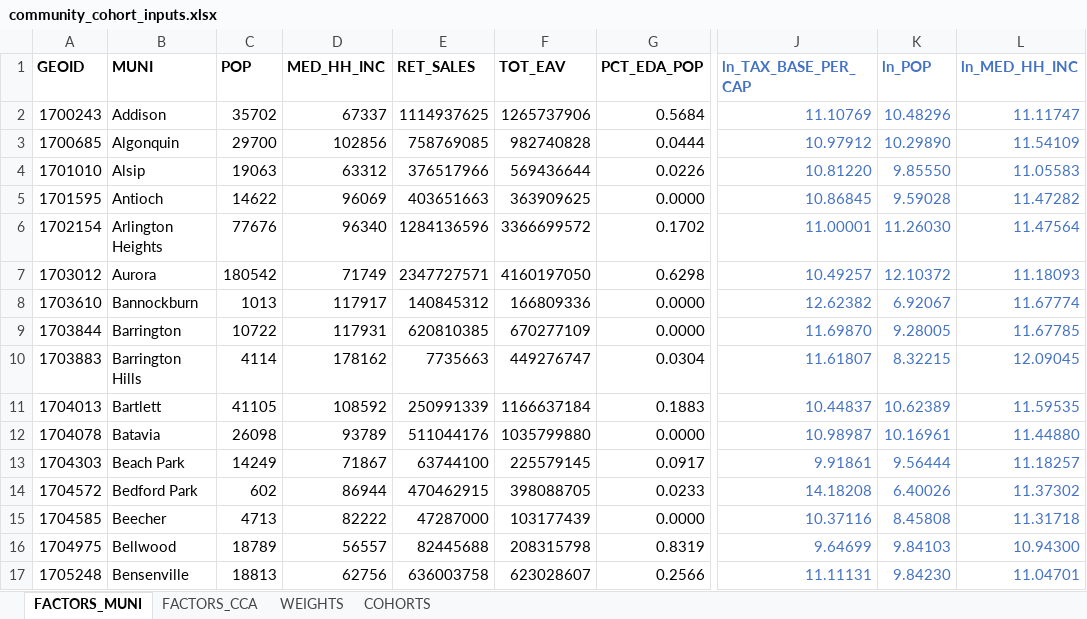
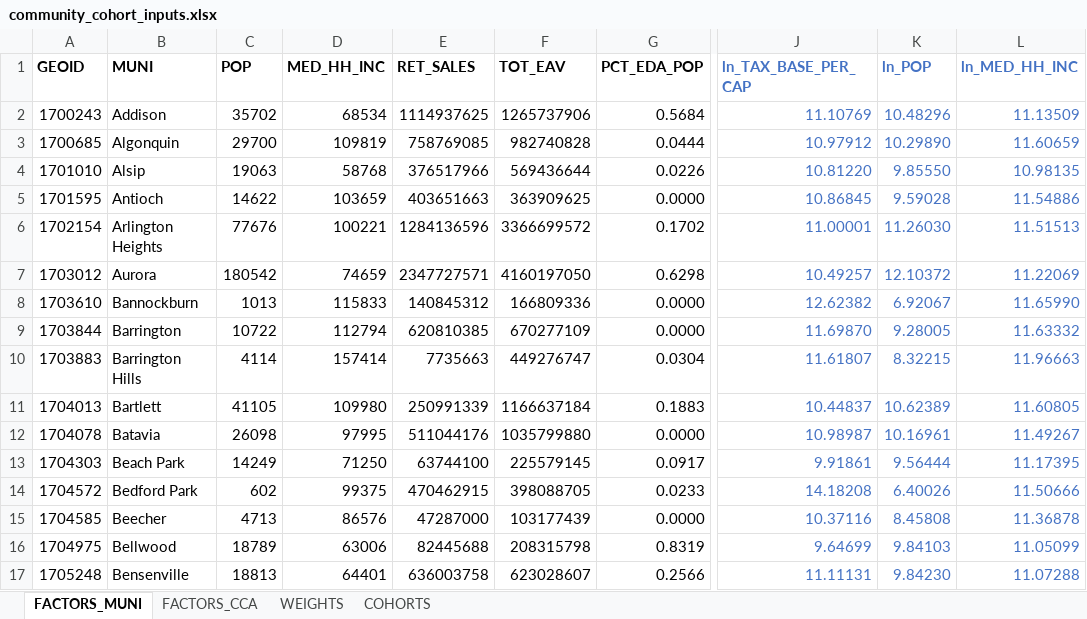
Before and after one commit to CMAP-REPOS/community-cohort-tool, an Excel workbook: input/community_cohort_inputs.xlsx, sheet FACTORS_MUNI, drawn as a sheet; only a part is shown, gaps mark what is left out; values as stored, in another font and other column widths than the file's, no borders; the diff covers the shown part only; the diff names each change by its address in the sheet, - before the commit and + after, or states it on an @@ line.

```diff
--- a/input/community_cohort_inputs.xlsx (sheet FACTORS_MUNI)
+++ b/input/community_cohort_inputs.xlsx (sheet FACTORS_MUNI)
-D2 (MED_HH_INC): 67337
+D2 (MED_HH_INC): 68534
-L2 (ln_MED_HH_INC): 11.11747
+L2 (ln_MED_HH_INC): 11.13509
-D3 (MED_HH_INC): 102856
+D3 (MED_HH_INC): 109819
-L3 (ln_MED_HH_INC): 11.54109
+L3 (ln_MED_HH_INC): 11.60659
-D4 (MED_HH_INC): 63312
+D4 (MED_HH_INC): 58768
-L4 (ln_MED_HH_INC): 11.05583
+L4 (ln_MED_HH_INC): 10.98135
-D5 (MED_HH_INC): 96069
+D5 (MED_HH_INC): 103659
-L5 (ln_MED_HH_INC): 11.47282
+L5 (ln_MED_HH_INC): 11.54886
-D6 (MED_HH_INC): 96340
+D6 (MED_HH_INC): 100221
-L6 (ln_MED_HH_INC): 11.47564
+L6 (ln_MED_HH_INC): 11.51513
-D7 (MED_HH_INC): 71749
+D7 (MED_HH_INC): 74659
-L7 (ln_MED_HH_INC): 11.18093
+L7 (ln_MED_HH_INC): 11.22069
-D8 (MED_HH_INC): 117917
+D8 (MED_HH_INC): 115833
-L8 (ln_MED_HH_INC): 11.67774
+L8 (ln_MED_HH_INC): 11.65990
-D9 (MED_HH_INC): 117931
+D9 (MED_HH_INC): 112794
-L9 (ln_MED_HH_INC): 11.67785
+L9 (ln_MED_HH_INC): 11.63332
-D10 (MED_HH_INC): 178162
+D10 (MED_HH_INC): 157414
-L10 (ln_MED_HH_INC): 12.09045
+L10 (ln_MED_HH_INC): 11.96663
-D11 (MED_HH_INC): 108592
+D11 (MED_HH_INC): 109980
-L11 (ln_MED_HH_INC): 11.59535
+L11 (ln_MED_HH_INC): 11.60805
-D12 (MED_HH_INC): 93789
+D12 (MED_HH_INC): 97995
-L12 (ln_MED_HH_INC): 11.44880
+L12 (ln_MED_HH_INC): 11.49267
-D13 (MED_HH_INC): 71867
+D13 (MED_HH_INC): 71250
-L13 (ln_MED_HH_INC): 11.18257
+L13 (ln_MED_HH_INC): 11.17395
-D14 (MED_HH_INC): 86944
+D14 (MED_HH_INC): 99375
-L14 (ln_MED_HH_INC): 11.37302
+L14 (ln_MED_HH_INC): 11.50666
-D15 (MED_HH_INC): 82222
+D15 (MED_HH_INC): 86576
-L15 (ln_MED_HH_INC): 11.31718
+L15 (ln_MED_HH_INC): 11.36878
-D16 (MED_HH_INC): 56557
+D16 (MED_HH_INC): 63006
-L16 (ln_MED_HH_INC): 10.94300
+L16 (ln_MED_HH_INC): 11.05099
-D17 (MED_HH_INC): 62756
+D17 (MED_HH_INC): 64401
-L17 (ln_MED_HH_INC): 11.04701
+L17 (ln_MED_HH_INC): 11.07288
```
Also changed, not shown: 534 edited cells elsewhere in this sheet, sheet FACTORS_CCA, 3 other files.
